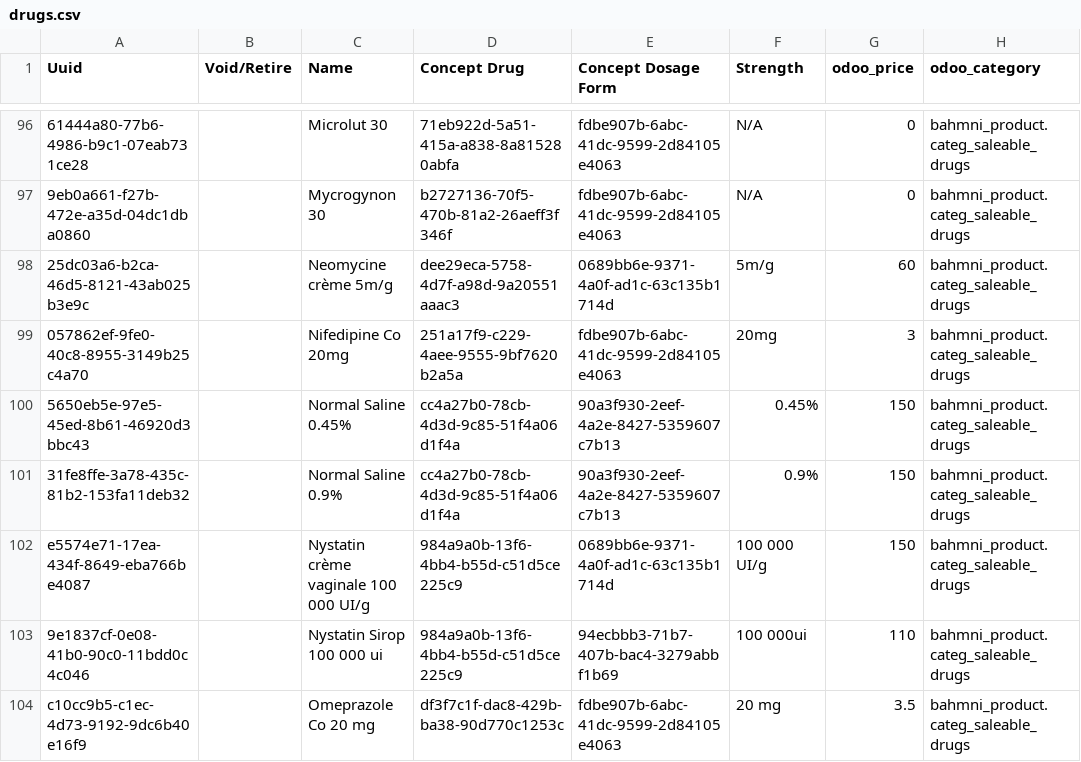
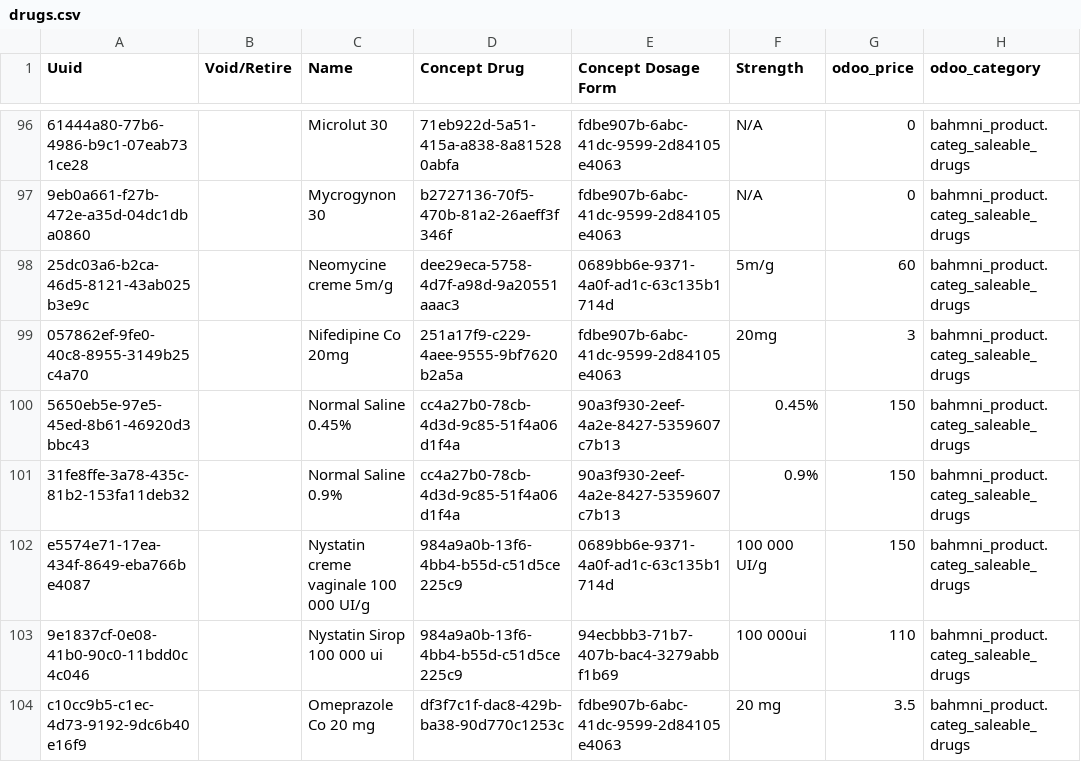
Before and after one commit to tschnei06/openmrs-config-c2c, a CSV file: configuration/drugs/drugs.csv, drawn as a sheet; only a part is shown, gaps mark what is left out; the diff covers the shown part only; the diff names each change by its address in the sheet, - before the commit and + after, or states it on an @@ line.

```diff
--- a/configuration/drugs/drugs.csv
+++ b/configuration/drugs/drugs.csv
-C98 (Name): Neomycine crème 5m/g
+C98 (Name): Neomycine creme 5m/g
-C102 (Name): Nystatin crème vaginale 100 000 UI/g
+C102 (Name): Nystatin creme vaginale 100 000 UI/g
```
Also changed, not shown: 10 edited cells elsewhere in this file.
